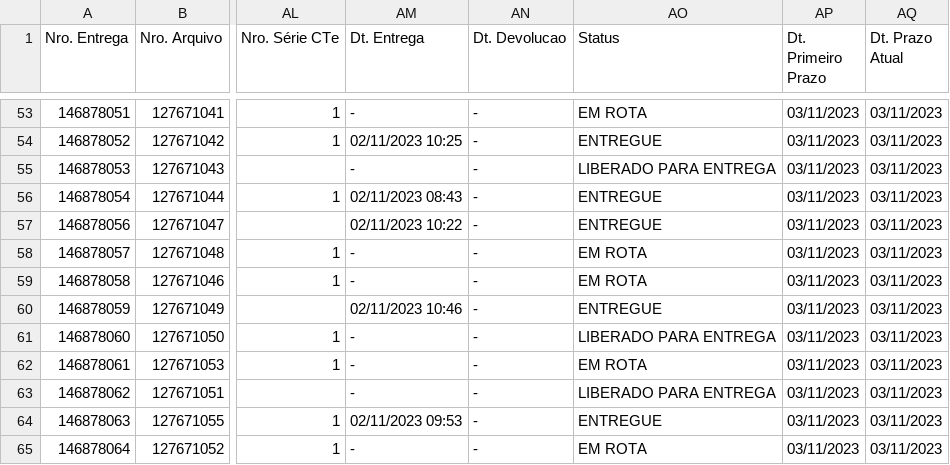
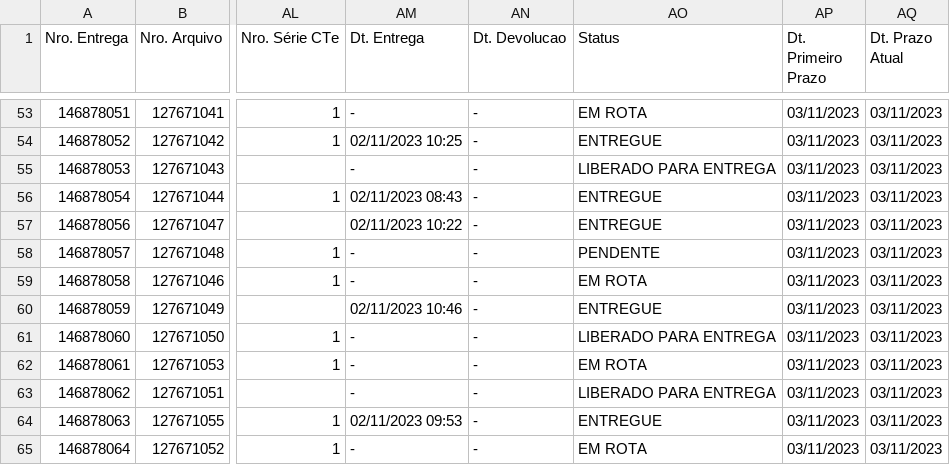
Before and after one commit to GustavoVaradi/prioridadesMagalu, a CSV file: romaneios/carga.csv, drawn as a sheet; only a part is shown, gaps mark what is left out; the diff covers the shown part only; the diff names each change by its address in the sheet, - before the commit and + after, or states it on an @@ line.

```diff
--- a/romaneios/carga.csv
+++ b/romaneios/carga.csv
-AO58 (Status): EM ROTA
+AO58 (Status): PENDENTE
```
Also changed, not shown: 138 edited cells elsewhere in this file.
